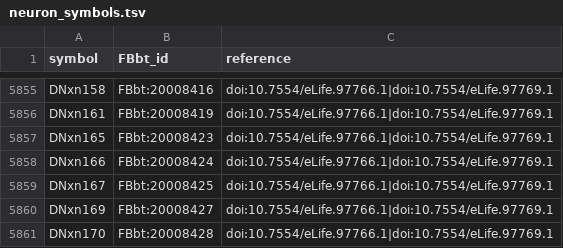
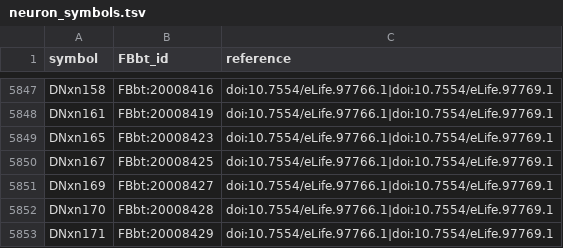
Before and after one commit to FlyBase/drosophila-anatomy-developmental-ontology, a TSV file: src/ontology/neuron_symbols.tsv, drawn as a sheet; only a part is shown, gaps mark what is left out; the shorter side is filled out with more unchanged rows; the diff covers the shown part only; the diff names each change by its address in the sheet, - before the commit and + after, or states it on an @@ line.

```diff
--- a/src/ontology/neuron_symbols.tsv
+++ b/src/ontology/neuron_symbols.tsv
-row 5858: DNxn166 | FBbt:20008424 | doi:10.7554/eLife.97766.1|doi:10.7554/eLife.97769.1
```
Also changed, not shown: 8 removed rows elsewhere in this file, src/patterns/robot_template_projects/EM_neurons/registry/EM_neuron_registry.tsv, src/patterns/robot_template_projects/EM_neurons/sources/flywire/FBbt_ID-cell_type.tsv, 6 other files.
